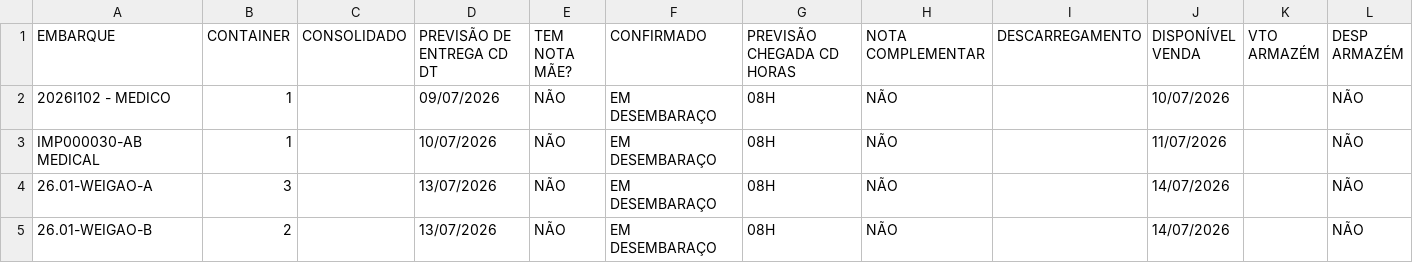
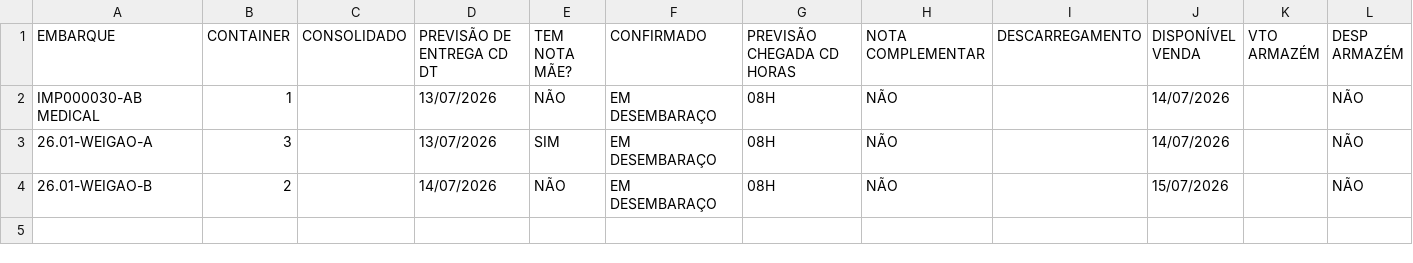
Before and after one commit to FelipeFreitasLabor/FUP-IMPORTA-O, a CSV file: container.csv, drawn as a sheet.

```diff
--- a/container.csv
+++ b/container.csv
@@ -1,5 +1,4 @@
 EMBARQUE;CONTAINER;CONSOLIDADO;PREVISÃO DE ENTREGA CD DT;TEM NOTA MÃE?;CONFIRMADO;PREVISÃO CHEGADA CD HORAS;NOTA COMPLEMENTAR;DESCARREGAMENTO;DISPONÍVEL VENDA;VTO ARMAZÉM;DESP ARMAZÉM
-2026I102 - MEDICO;1;;09/07/2026;NÃO;EM DESEMBARAÇO;08H;NÃO;;10/07/2026;;NÃO
-IMP000030-AB MEDICAL;1;;10/07/2026;NÃO;EM DESEMBARAÇO;08H;NÃO;;11/07/2026;;NÃO
-26.01-WEIGAO-A;3;;13/07/2026;NÃO;EM DESEMBARAÇO;08H;NÃO;;14/07/2026;;NÃO
-26.01-WEIGAO-B;2;;13/07/2026;NÃO;EM DESEMBARAÇO;08H;NÃO;;14/07/2026;;NÃO
+IMP000030-AB MEDICAL;1;;13/07/2026;NÃO;EM DESEMBARAÇO;08H;NÃO;;14/07/2026;;NÃO
+26.01-WEIGAO-A;3;;13/07/2026;SIM;EM DESEMBARAÇO;08H;NÃO;;14/07/2026;;NÃO
+26.01-WEIGAO-B;2;;14/07/2026;NÃO;EM DESEMBARAÇO;08H;NÃO;;15/07/2026;;NÃO
```
Also changed, not shown: resumo_nacional.csv, 1 other file.
